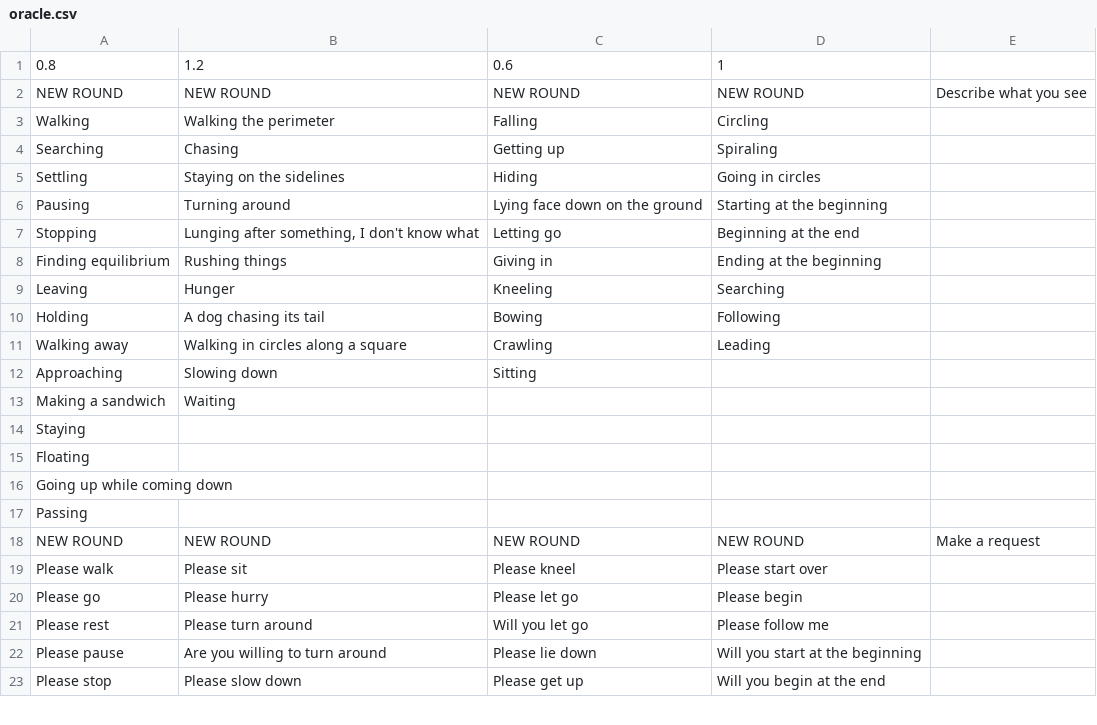
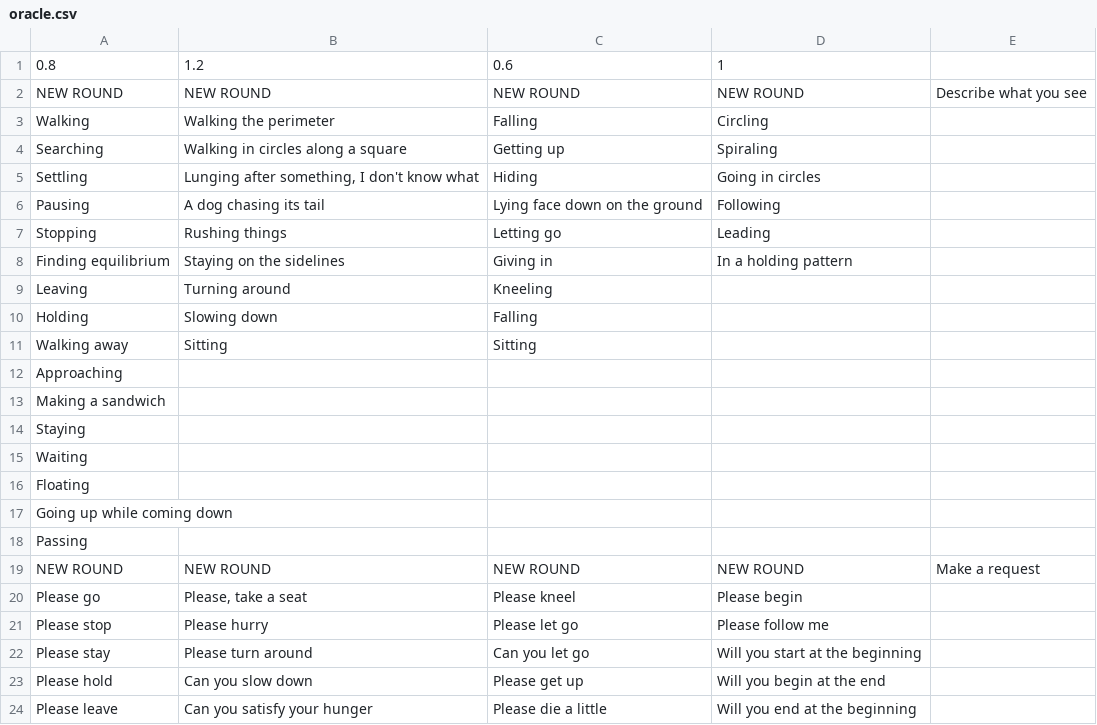
Before and after one commit to mimiyin/oracle, a CSV file: public/conductor/oracle.csv, drawn as a sheet; only a part is shown; the diff covers the shown part only.

```diff
--- a/public/conductor/oracle.csv
+++ b/public/conductor/oracle.csv
@@ -3,13 +3,14 @@ NEW ROUND,NEW ROUND,NEW ROUND,NEW ROUND,Describe what you see
 Walking,Walking the perimeter,Falling,Circling,
-Searching,Chasing,Getting up,Spiraling,
-Settling,Staying on the sidelines,Hiding,Going in circles,
-Pausing,Turning around,Lying face down on the ground,Starting at the beginning,
-Stopping,"Lunging after something, I don't know what",Letting go,Beginning at the end,
-Finding equilibrium,Rushing things,Giving in,Ending at the beginning,
-Leaving,Hunger,Kneeling,Searching,
-Holding,A dog chasing its tail,Bowing,Following,
-Walking away,Walking in circles along a square,Crawling,Leading,
-Approaching,Slowing down,Sitting,,
-Making a sandwich,Waiting,,,
+Searching,Walking in circles along a square,Getting up,Spiraling,
+Settling,"Lunging after something, I don't know what",Hiding,Going in circles,
+Pausing,A dog chasing its tail,Lying face down on the ground,Following,
+Stopping,Rushing things,Letting go,Leading,
+Finding equilibrium,Staying on the sidelines,Giving in,In a holding pattern,
+Leaving,Turning around,Kneeling,,
+Holding,Slowing down,Falling,,
+Walking away,Sitting,Sitting,,
+Approaching,,,,
+Making a sandwich,,,,
 Staying,,,,
+Waiting,,,,
 Floating,,,,
@@ -18,6 +19,6 @@ Passing,,,,
 NEW ROUND,NEW ROUND,NEW ROUND,NEW ROUND,Make a request
-Please walk,Please sit,Please kneel,Please start over,
-Please go,Please hurry,Please let go,Please begin,
-Please rest,Please turn around,Will you let go,Please follow me,
-Please pause,Are you willing to turn around,Please lie down,Will you start at the beginning,
-Please stop,Please slow down,Please get up,Will you begin at the end,
+Please go,"Please, take a seat",Please kneel,Please begin,
+Please stop,Please hurry,Please let go,Please follow me,
+Please stay,Please turn around,Can you let go,Will you start at the beginning,
+Please hold,Can you slow down,Please get up,Will you begin at the end,
+Please leave,Can you satisfy your hunger,Please die a little,Will you end at the beginning,
```
Also changed, not shown: 5 added rows, 4 removed rows and 35 edited cells elsewhere in this file, 19 other files.
